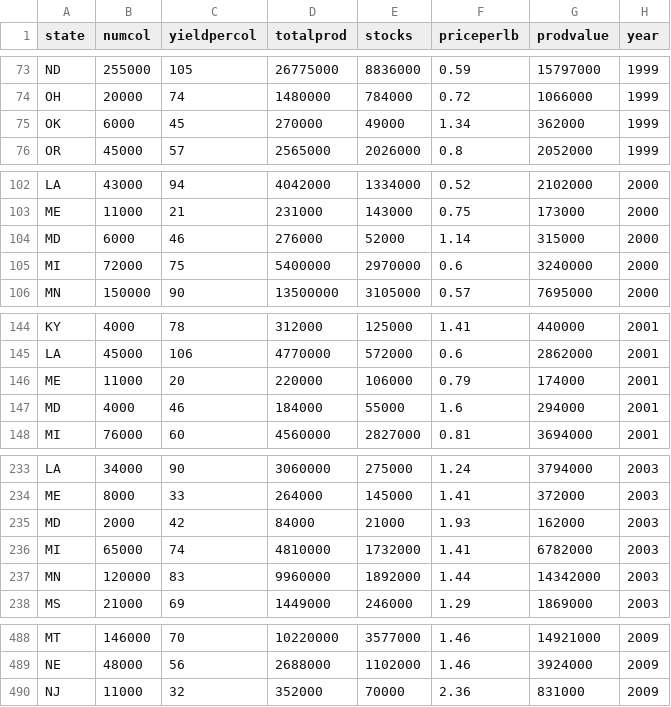
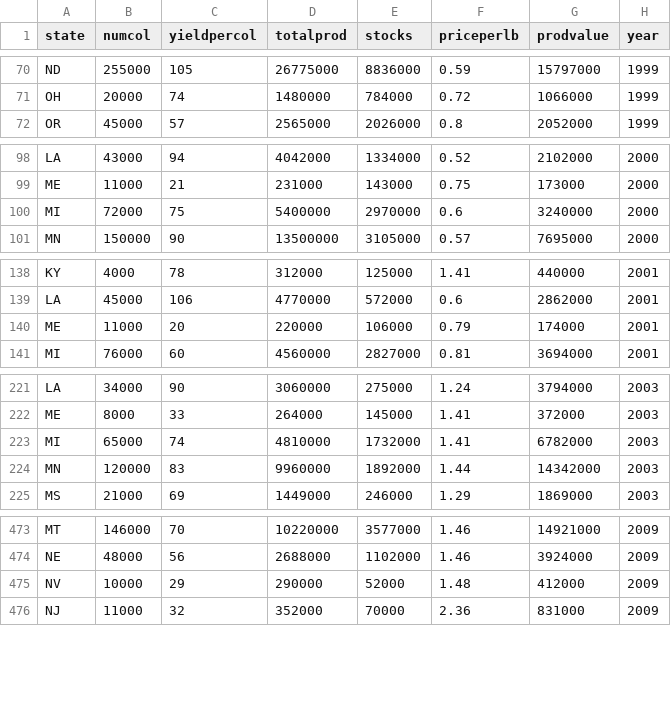
Before and after one commit to Patrickhhh99/Honey-Visualization, a CSV file: honeyproduction.csv, drawn as a sheet; only a part is shown, gaps mark what is left out; removed rows and columns are numbered as before the commit, all else as after; the diff covers the shown part only; the diff names each change by its address in the sheet, - before the commit and + after, or states it on an @@ line.

```diff
--- a/honeyproduction.csv
+++ b/honeyproduction.csv
-row 75: OK | 6000 | 45 | 270000 | 49000 | 1.34 | 362000 | 1999
-row 104: MD | 6000 | 46 | 276000 | 52000 | 1.14 | 315000 | 2000
-row 147: MD | 4000 | 46 | 184000 | 55000 | 1.6 | 294000 | 2001
-row 235: MD | 2000 | 42 | 84000 | 21000 | 1.93 | 162000 | 2003
+row 475: NV | 10000 | 29 | 290000 | 52000 | 1.48 | 412000 | 2009
```
Also changed, not shown: 3 added rows, 11 removed rows and 28 edited cells elsewhere in this file, 1 other file.
